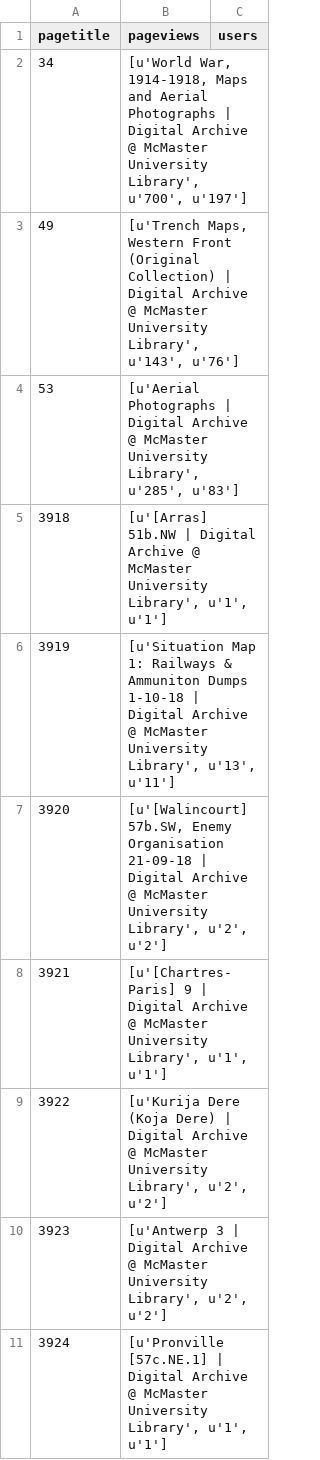
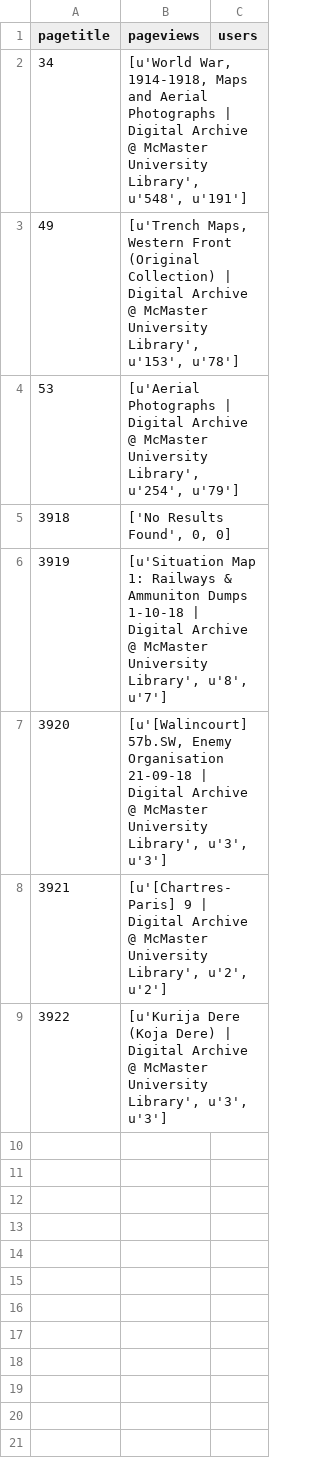
Before and after one commit to McMaster-University-Library/Digital-Archive-Tools, a CSV file: Google_Analytics_API_Python_Client/scripts/GA_Data.csv, drawn as a sheet.

```diff
--- a/Google_Analytics_API_Python_Client/scripts/GA_Data.csv
+++ b/Google_Analytics_API_Python_Client/scripts/GA_Data.csv
@@ -1,11 +1,9 @@
 pagetitle,pageviews,users
-34,"[u'World War, 1914-1918, Maps and Aerial Photographs | Digital Archive @ McMaster University Library', u'700', u'197']"
-49,"[u'Trench Maps, Western Front (Original Collection) | Digital Archive @ McMaster University Library', u'143', u'76']"
-53,"[u'Aerial Photographs | Digital Archive @ McMaster University Library', u'285', u'83']"
-3918,"[u'[Arras] 51b.NW | Digital Archive @ McMaster University Library', u'1', u'1']"
-3919,"[u'Situation Map 1: Railways & Ammuniton Dumps 1-10-18 | Digital Archive @ McMaster University Library', u'13', u'11']"
-3920,"[u'[Walincourt] 57b.SW, Enemy Organisation 21-09-18 | Digital Archive @ McMaster University Library', u'2', u'2']"
-3921,"[u'[Chartres-Paris] 9 | Digital Archive @ McMaster University Library', u'1', u'1']"
-3922,"[u'Kurija Dere (Koja Dere) | Digital Archive @ McMaster University Library', u'2', u'2']"
-3923,"[u'Antwerp 3 | Digital Archive @ McMaster University Library', u'2', u'2']"
-3924,"[u'Pronville [57c.NE.1] | Digital Archive @ McMaster University Library', u'1', u'1']"
+34,"[u'World War, 1914-1918, Maps and Aerial Photographs | Digital Archive @ McMaster University Library', u'548', u'191']"
+49,"[u'Trench Maps, Western Front (Original Collection) | Digital Archive @ McMaster University Library', u'153', u'78']"
+53,"[u'Aerial Photographs | Digital Archive @ McMaster University Library', u'254', u'79']"
+3918,"['No Results Found', 0, 0]"
+3919,"[u'Situation Map 1: Railways & Ammuniton Dumps 1-10-18 | Digital Archive @ McMaster University Library', u'8', u'7']"
+3920,"[u'[Walincourt] 57b.SW, Enemy Organisation 21-09-18 | Digital Archive @ McMaster University Library', u'3', u'3']"
+3921,"[u'[Chartres-Paris] 9 | Digital Archive @ McMaster University Library', u'2', u'2']"
+3922,"[u'Kurija Dere (Koja Dere) | Digital Archive @ McMaster University Library', u'3', u'3']"
```
Also changed, not shown: 30 other files.
